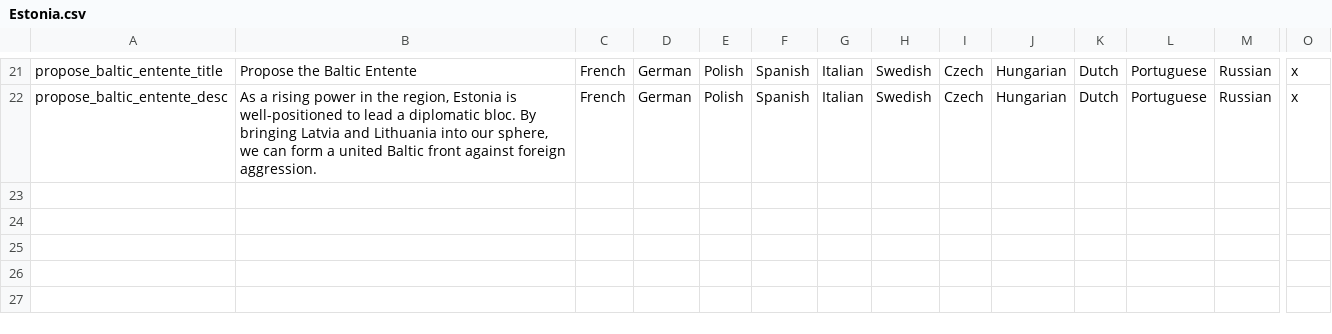
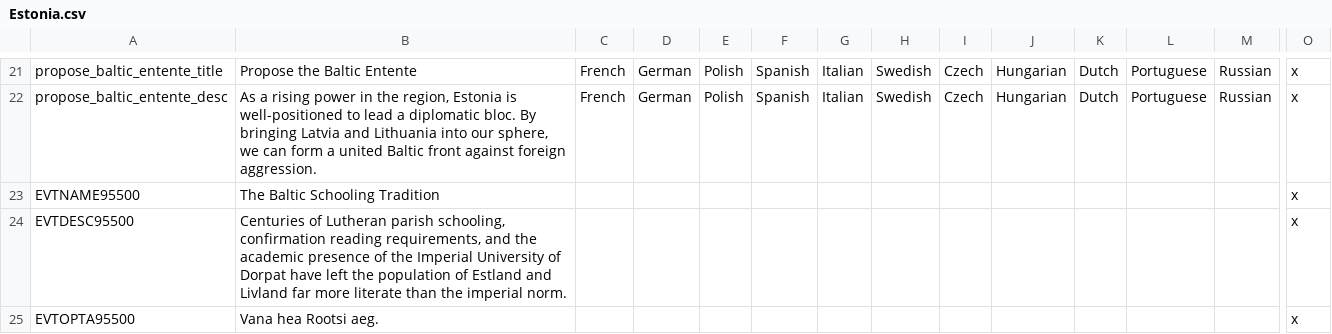
Before and after one commit to calebjamesrussell/Victoria-II-Estonia-Flavor-Mod, a CSV file: Estonia_Flavor/localisation/Estonia.csv, drawn as a sheet; only a part is shown, gaps mark what is left out; rows hold the shown columns only; the diff names each change by its address in the sheet, - before the commit and + after, or states it on an @@ line.

Commit message:
Created startup event to set literacy to historical levels (~65%)
Should spawn within a few days of releasing Estonia as a playable country. Don't worry, I actually tested this one

```diff
--- a/Estonia_Flavor/localisation/Estonia.csv
+++ b/Estonia_Flavor/localisation/Estonia.csv
+row 23: EVTNAME95500 | The Baltic Schooling Tradition |  |  |  |  |  |  |  |  |  |  |  | x
+row 24: EVTDESC95500 | Centuries of Lutheran parish schooling, confirmation reading requirements, and the academic presence of the Imperial University of Dorpat have left the population of Estland and Livland far more literate than the imperial norm. |  |  |  |  |  |  |  |  |  |  |  | x
+row 25: EVTOPTA95500 | Vana hea Rootsi aeg. |  |  |  |  |  |  |  |  |  |  |  | x
```
Also changed, not shown: 4 other files.
